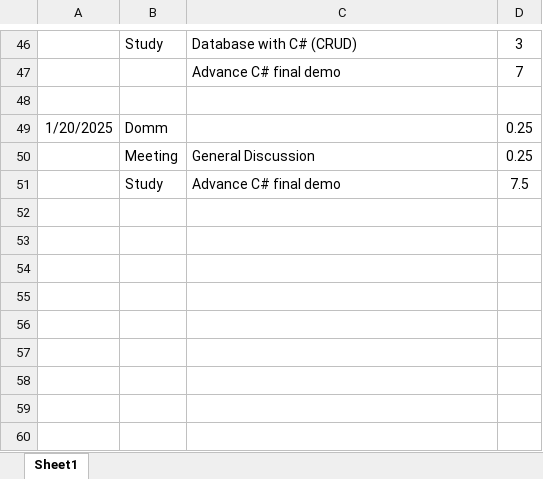
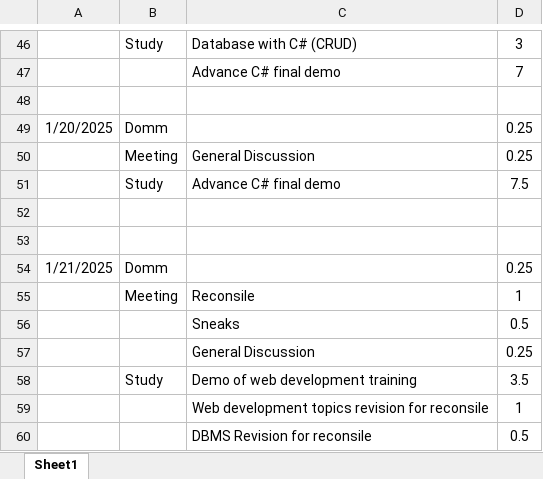
Before and after one commit to HinaJadav/RKIT_Internship_work, an Excel workbook: DailyWorkReport.xlsx, sheet Sheet1, drawn as a sheet; only a part is shown, gaps mark what is left out; values as stored, in another font and other column widths than the file's, no borders; the diff names each change by its address in the sheet, - before the commit and + after, or states it on an @@ line.

Commit message:
Basic api web development demo

```diff
--- a/DailyWorkReport.xlsx (sheet Sheet1)
+++ b/DailyWorkReport.xlsx (sheet Sheet1)
+row 52: (empty)
+row 53: (empty)
+row 54: 1/21/2025 | Domm |  | 0.25
+row 55:  | Meeting | Reconsile | 1
+row 56:  |  | Sneaks | 0.5
+row 57:  |  | General Discussion | 0.25
+row 58:  | Study | Demo of web development training | 3.5
+row 59:  |  | Web development topics revision for reconsile | 1
+row 60:  |  | DBMS Revision for reconsile | 0.5
```
Also changed, not shown: DEV Training 2025 - freshers - Hina Jadav.xlsx, 24 other files.
